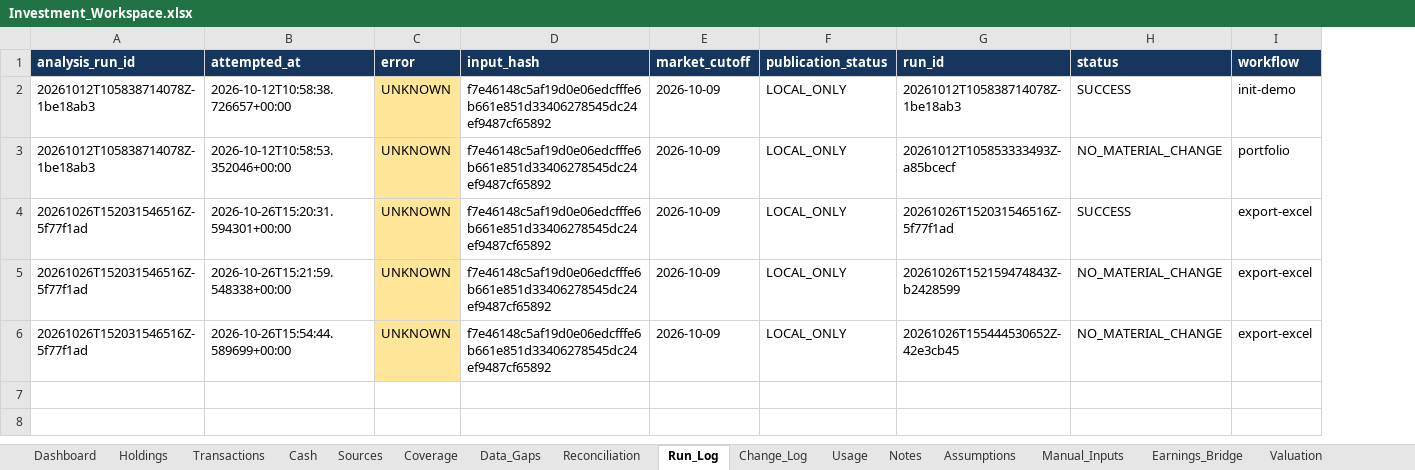
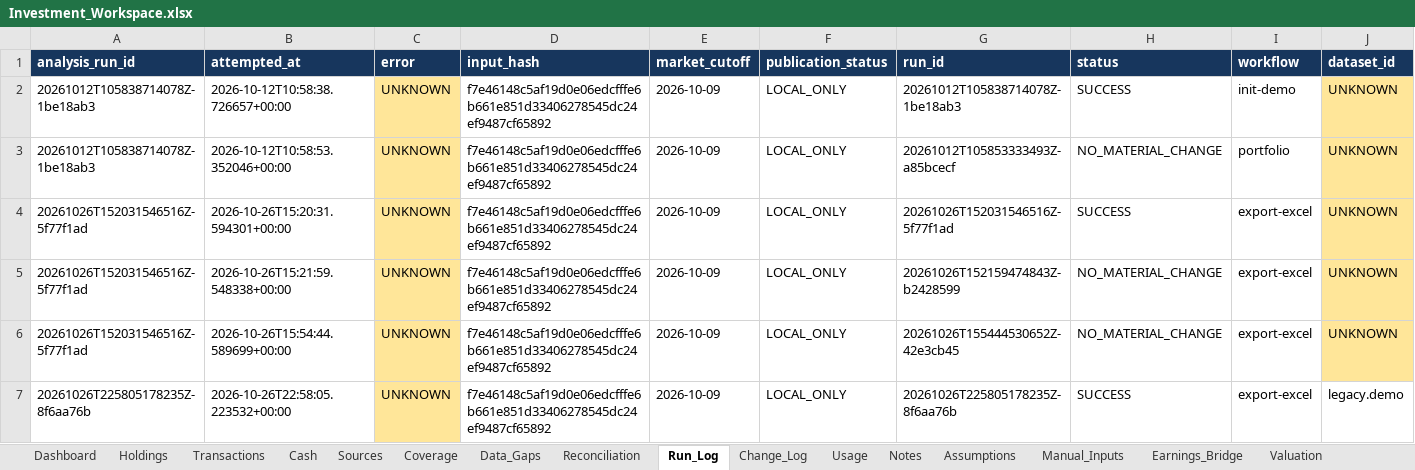
Before and after one commit to ahmedvirani010-art/Investment-Codex, an Excel workbook: workbooks/Investment_Workspace.xlsx, sheet Run_Log, drawn as a sheet; values as stored, in another font and other column widths than the file's, no borders; table styles not drawn; the diff names each change by its address in the sheet, - before the commit and + after, or states it on an @@ line.

Commit message:
research: portfolio 20261026T225805178235Z-8f6aa76b [SUCCESS]
Imported from local commit: 036779df90a0168190e77501a4e75c4999470811
Original author: Investment Workspace <workspace@localhost> (2026-10-26T22:58:05Z)
File tree preserved exactly from the uploaded Git bundle.

```diff
--- a/workbooks/Investment_Workspace.xlsx (sheet Run_Log)
+++ b/workbooks/Investment_Workspace.xlsx (sheet Run_Log)
+column J (dataset_id), rows 2-6: all UNKNOWN
+row 7: 20261026T225805178235Z-8f6aa76b | 2026-10-26T22:58:05.223532+00:00 | UNKNOWN | f7e46148c5af19d0e06edcfffe6b661e851d33406278545dc24ef9487cf65892 | 2026-10-09 | LOCAL_ONLY | 20261026T225805178235Z-8f6aa76b | SUCCESS | export-excel | legacy.demo
```
Also changed, not shown: sheet Usage, sheet Change_Log, sheet Dashboard, sheet Retirement, sheet Cross_Asset, sheet Data_Gaps, other sheet tabs, 13 other files.
